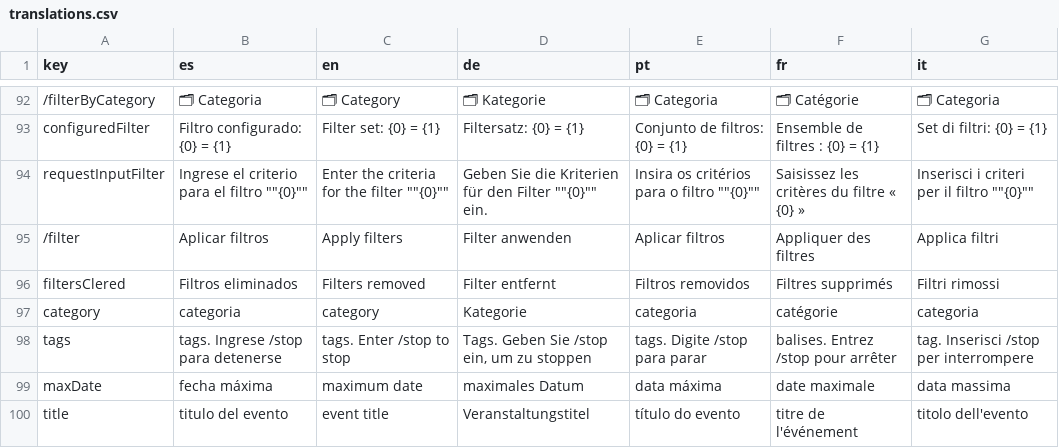
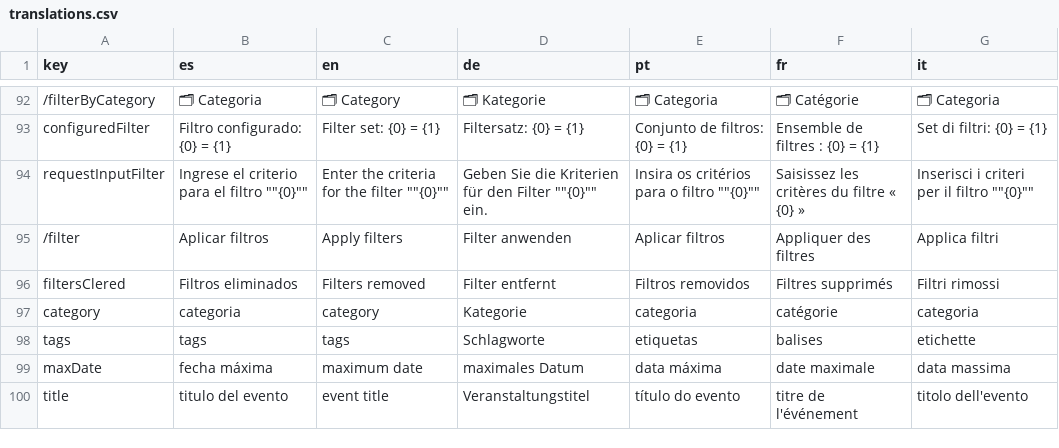
Before and after one commit to lucas-prtt/TACS-TP-2025-Grupo4, a CSV file: TelegramBot/src/main/resources/translations.csv, drawn as a sheet; only a part is shown, gaps mark what is left out; the diff covers the shown part only.

```diff
--- a/TelegramBot/src/main/resources/translations.csv
+++ b/TelegramBot/src/main/resources/translations.csv
@@ -472,3 +472,3 @@ filtersClered,Filtros eliminados,Filters removed,Filter entfernt,Filtros removid
 category,categoria,category,Kategorie,categoria,catégorie,categoria
-tags,tags. Ingrese /stop para detenerse,tags. Enter /stop to stop,"Tags. Geben Sie /stop ein, um zu stoppen",tags. Digite /stop para parar,balises. Entrez /stop pour arrêter,tag. Inserisci /stop per interrompere
+tags,tags,tags,Schlagworte,etiquetas,balises,etichette
 maxDate,fecha máxima,maximum date,maximales Datum,data máxima,date maximale,data massima
```
Also changed, not shown: 12 added rows and 10 edited cells elsewhere in this file, 1 other file.
